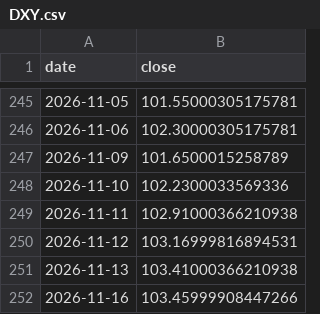
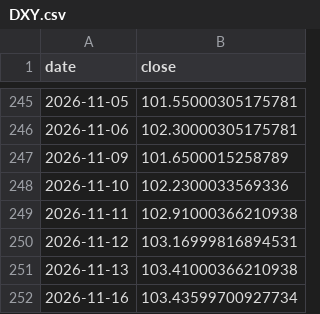
Before and after one commit to Mishel2312/crypto-data, a CSV file: data/macro/DXY.csv, drawn as a sheet; only a part is shown, gaps mark what is left out.

```diff
--- a/data/macro/DXY.csv
+++ b/data/macro/DXY.csv
@@ -251,2 +251,2 @@ date,close
 2026-11-13,103.41000366210938
-2026-11-16,103.45999908447266
+2026-11-16,103.43599700927734
```
Also changed, not shown: 3 other files.
